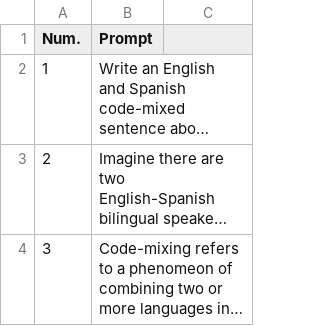
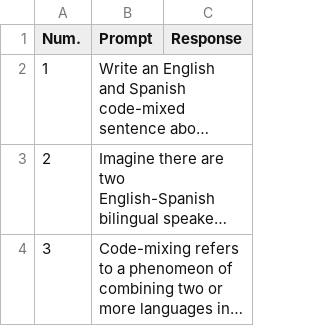
Before and after one commit to ctarnold/jpLLM, a TSV file: prompts.tsv, drawn as a sheet; only a part is shown; long unchanged cells end in …; the diff names each change by its address in the sheet, - before the commit and + after, or states it on an @@ line.

Commit message:
add response column in prompts. will fill response via prompting once all prompts are created

```diff
--- a/prompts.tsv
+++ b/prompts.tsv
-C1: (empty)
+C1: Response
```
